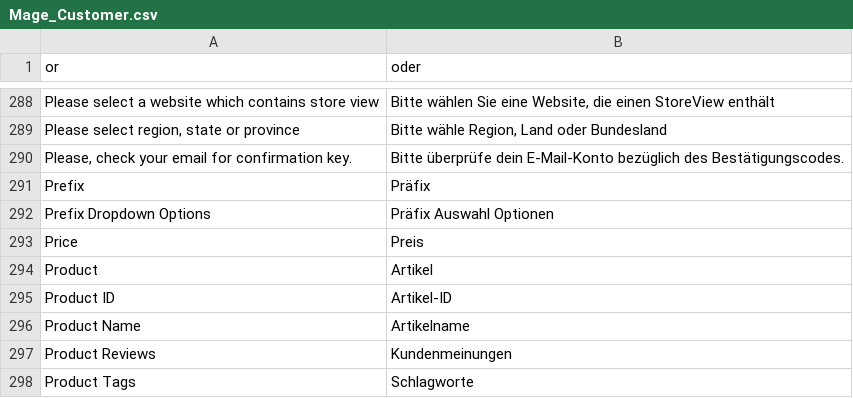
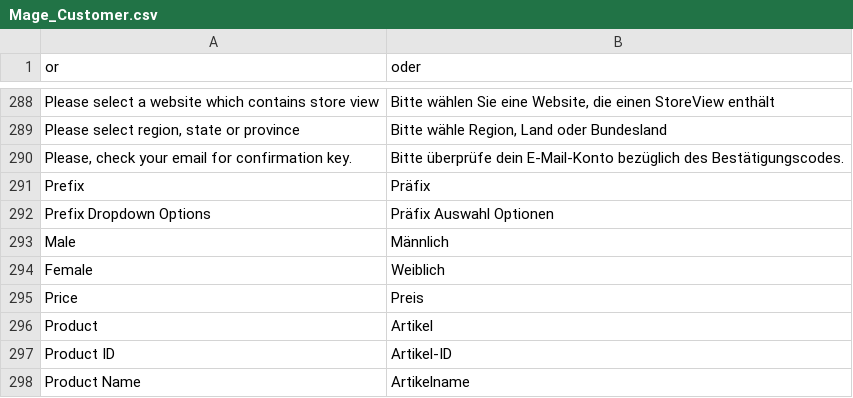
Before and after one commit to mexn/German_LocalePack_de_DE, a CSV file: app/locale/de_DE/Mage_Customer.csv, drawn as a sheet; only a part is shown, gaps mark what is left out; the shorter side is filled out with more unchanged rows.

Commit message:
:globe_with_meridian: add gender translations

```diff
--- a/app/locale/de_DE/Mage_Customer.csv
+++ b/app/locale/de_DE/Mage_Customer.csv
@@ -292,2 +292,4 @@
 "Prefix Dropdown Options","Präfix Auswahl Optionen"
+"Male","Männlich"
+"Female","Weiblich"
 "Price","Preis"
```
